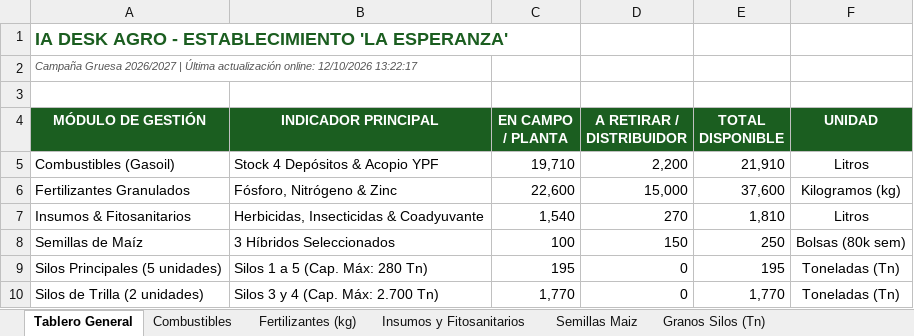
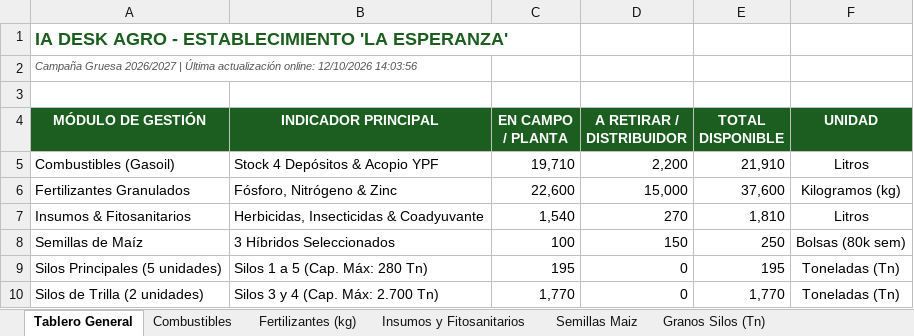
Before and after one commit to clarasabinio/IA-Desk-Agro, an Excel workbook: files_storage/IA_Desk_Agro_Consolidado.xlsx, sheet Tablero General, drawn as a sheet; values as stored, in another font and other column widths than the file's, no borders; the diff names each change by its address in the sheet, - before the commit and + after, or states it on an @@ line.

```diff
--- a/files_storage/IA_Desk_Agro_Consolidado.xlsx (sheet Tablero General)
+++ b/files_storage/IA_Desk_Agro_Consolidado.xlsx (sheet Tablero General)
-A2 (MÓDULO DE GESTIÓN): …online: 12/10/2026 13:22:17
+A2 (MÓDULO DE GESTIÓN): …online: 12/10/2026 14:03:56
```
Also changed, not shown: sheet Bitacora de Labores, sheet Fertilizantes (kg), sheet Semillas Maiz, sheet Insumos y Fitosanitarios, sheet Granos Silos (Tn), sheet Combustibles, files_storage/IA_Desk_Agro_Maiz.xlsx, files_storage/IA_Desk_Agro_Soja_Primera.xlsx, 18 other files.
